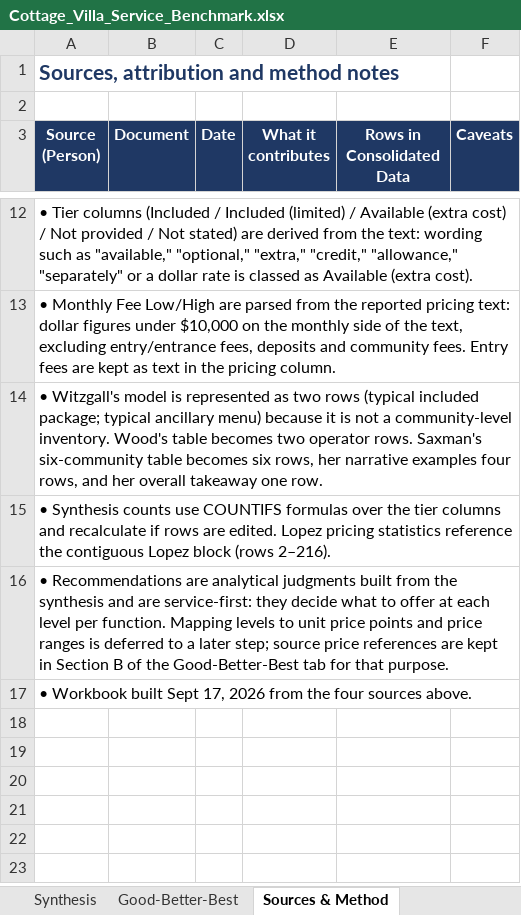
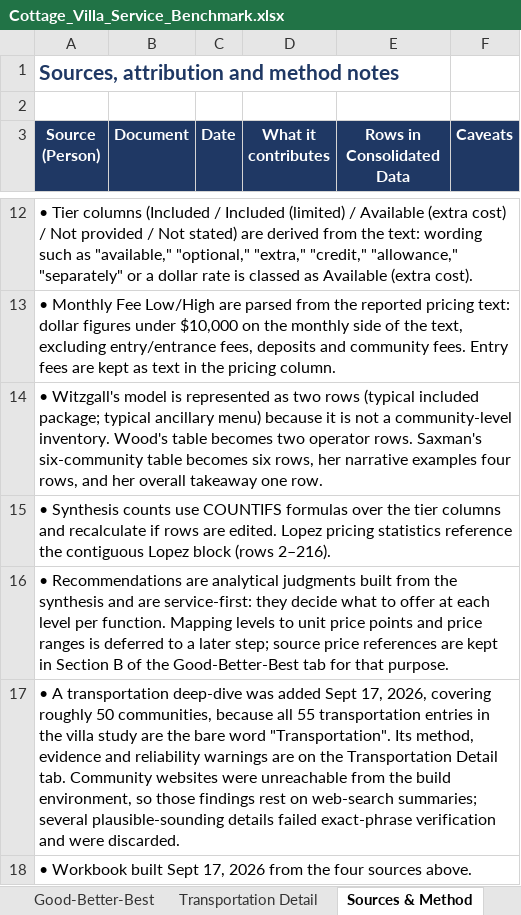
Before and after one commit to cavison/Outlook-GPT-Addin, an Excel workbook: Cottage_Villa_Service_Benchmark.xlsx, sheet Sources & Method, drawn as a sheet; only a part is shown, gaps mark what is left out; values as stored, in another font and other column widths than the file's, no borders; the diff names each change by its address in the sheet, - before the commit and + after, or states it on an @@ line.

```diff
--- a/Cottage_Villa_Service_Benchmark.xlsx (sheet Sources & Method)
+++ b/Cottage_Villa_Service_Benchmark.xlsx (sheet Sources & Method)
+sheet tab: Transportation Detail
+row 17: • A transportation deep-dive was added Sept 17, 2026, covering roughly 50 communities, because all 55 transportation entries in the villa study are the bare word "Transportation". Its method, evidence and reliability warnings are on the Transportation Detail tab. Community websites were unreachable from the build environment, so those findings rest on web-search summaries; several plausible-sounding details failed exact-phrase verification and were discarded.
```
Also changed, not shown: sheet Good-Better-Best, sheet Consolidated Data.
